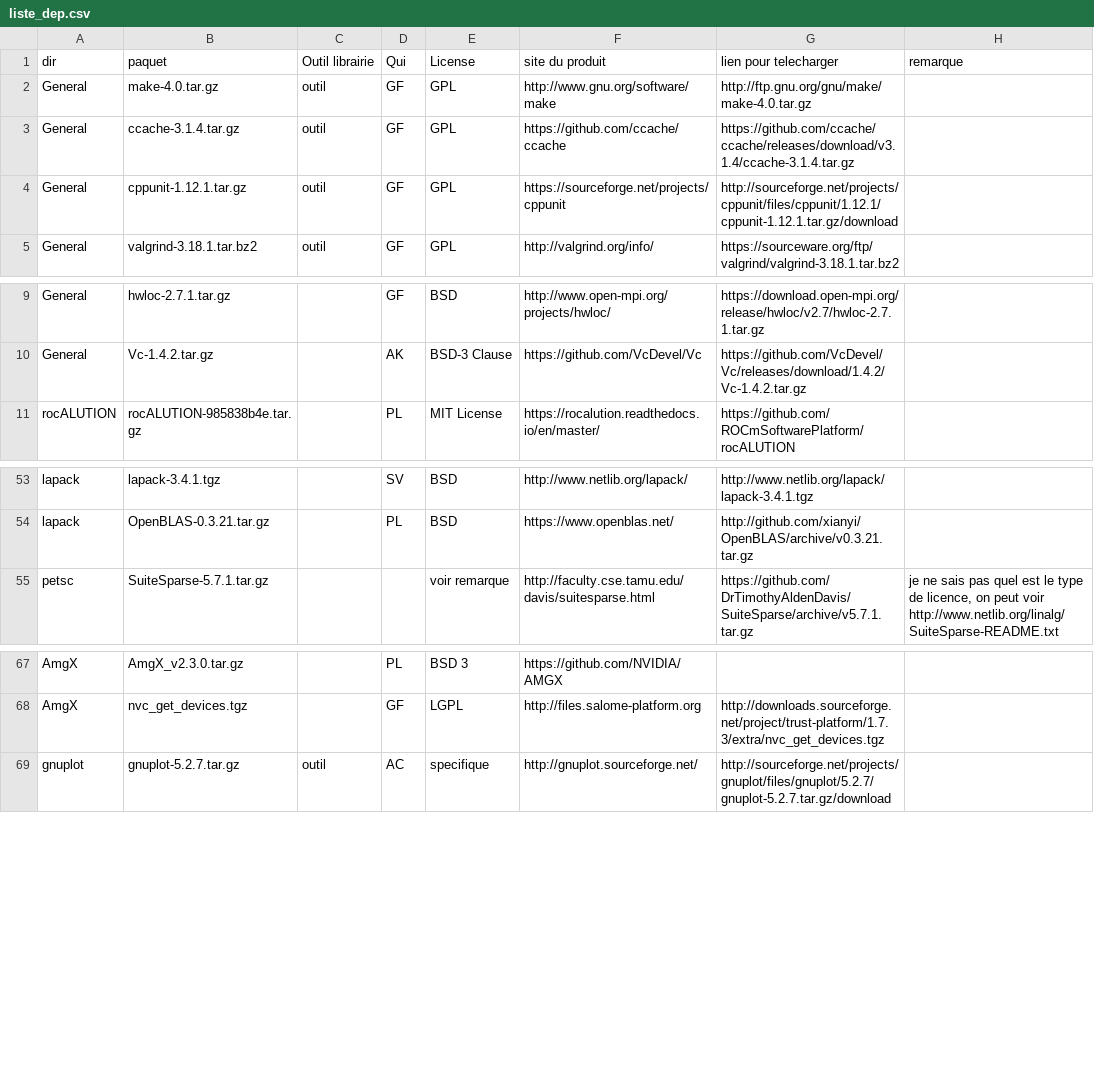
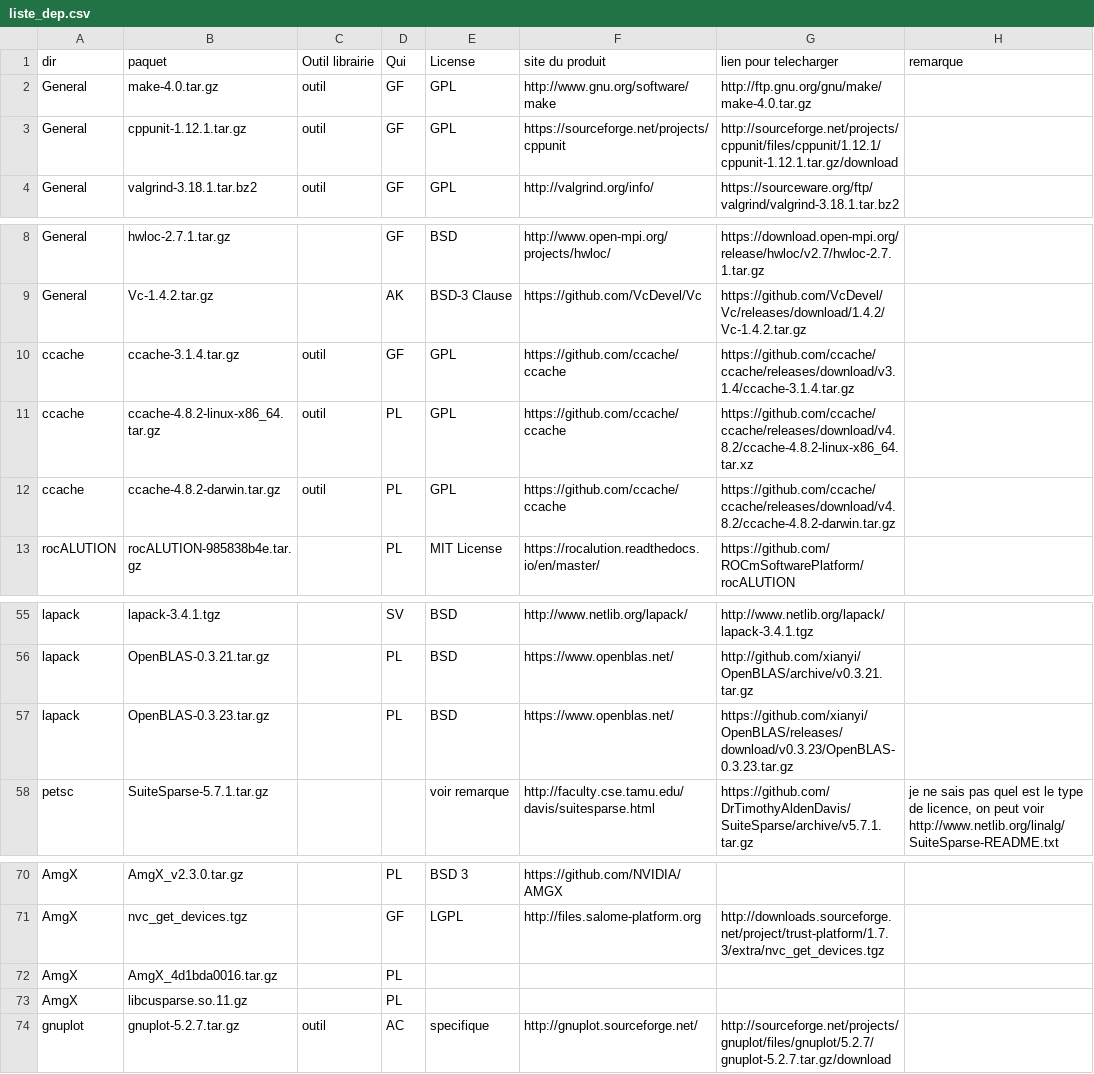
Before and after one commit to cea-trust-platform/trust-code, a CSV file: bin/gestion_externalpackages/liste_dep.csv, drawn as a sheet; only a part is shown, gaps mark what is left out; removed rows and columns are numbered as before the commit, all else as after; the diff names each change by its address in the sheet, - before the commit and + after, or states it on an @@ line.

```diff
--- a/bin/gestion_externalpackages/liste_dep.csv
+++ b/bin/gestion_externalpackages/liste_dep.csv
-row 3: General | ccache-3.1.4.tar.gz | outil | GF | GPL | https://github.com/ccache/ccache | https://github.com/ccache/ccache/releases/download/v3.1.4/ccache-3.1.4.tar.gz
+row 10: ccache | ccache-3.1.4.tar.gz | outil | GF | GPL | https://github.com/ccache/ccache | https://github.com/ccache/ccache/releases/download/v3.1.4/ccache-3.1.4.tar.gz
+row 11: ccache | ccache-4.8.2-linux-x86_64.tar.gz | outil | PL | GPL | https://github.com/ccache/ccache | https://github.com/ccache/ccache/releases/download/v4.8.2/ccache-4.8.2-linux-x86_64.tar.xz
+row 12: ccache | ccache-4.8.2-darwin.tar.gz | outil | PL | GPL | https://github.com/ccache/ccache | https://github.com/ccache/ccache/releases/download/v4.8.2/ccache-4.8.2-darwin.tar.gz
+row 57: lapack | OpenBLAS-0.3.23.tar.gz |  | PL | BSD | https://www.openblas.net/ | https://github.com/xianyi/OpenBLAS/releases/download/v0.3.23/OpenBLAS-0.3.23.tar.gz
+row 72: AmgX | AmgX_4d1bda0016.tar.gz |  | PL
+row 73: AmgX | libcusparse.so.11.gz |  | PL
```
Also changed, not shown: 5 other files.
